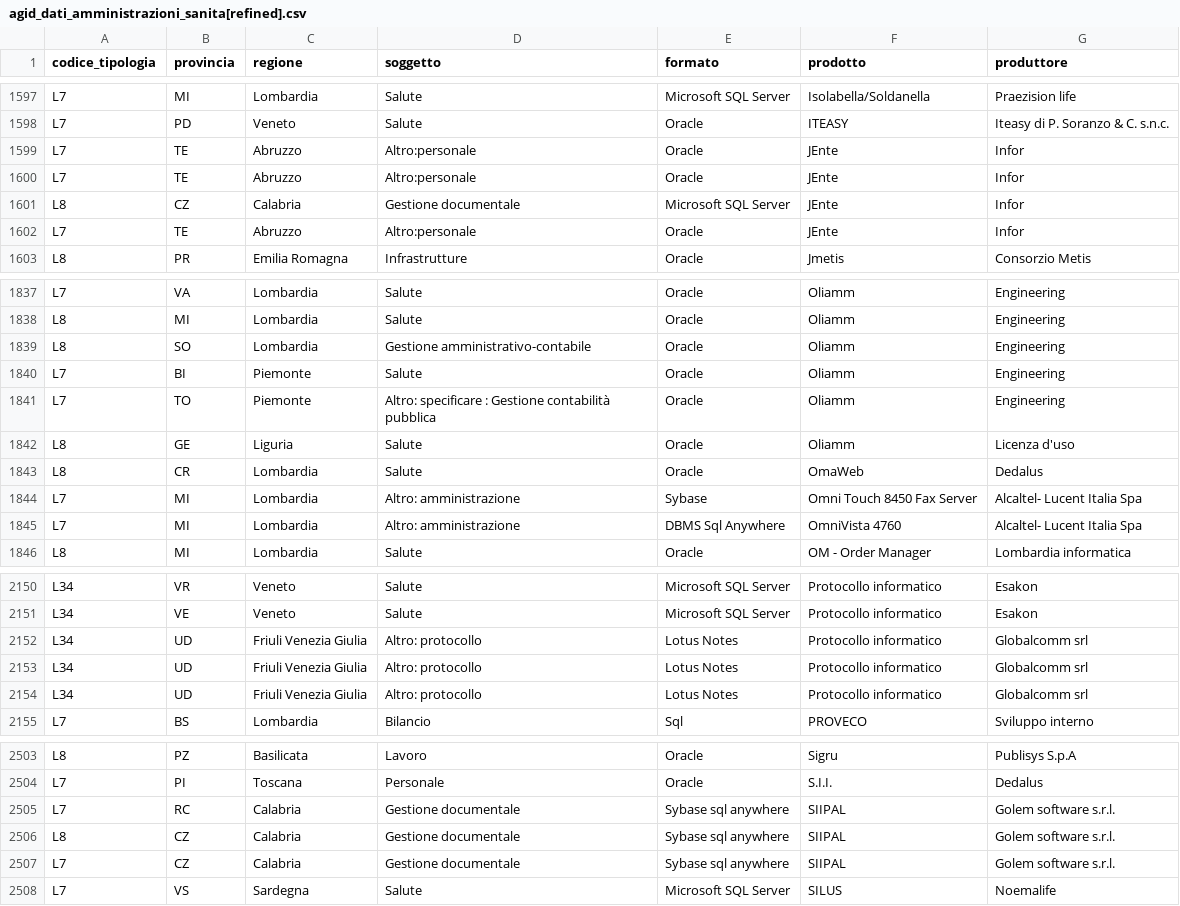
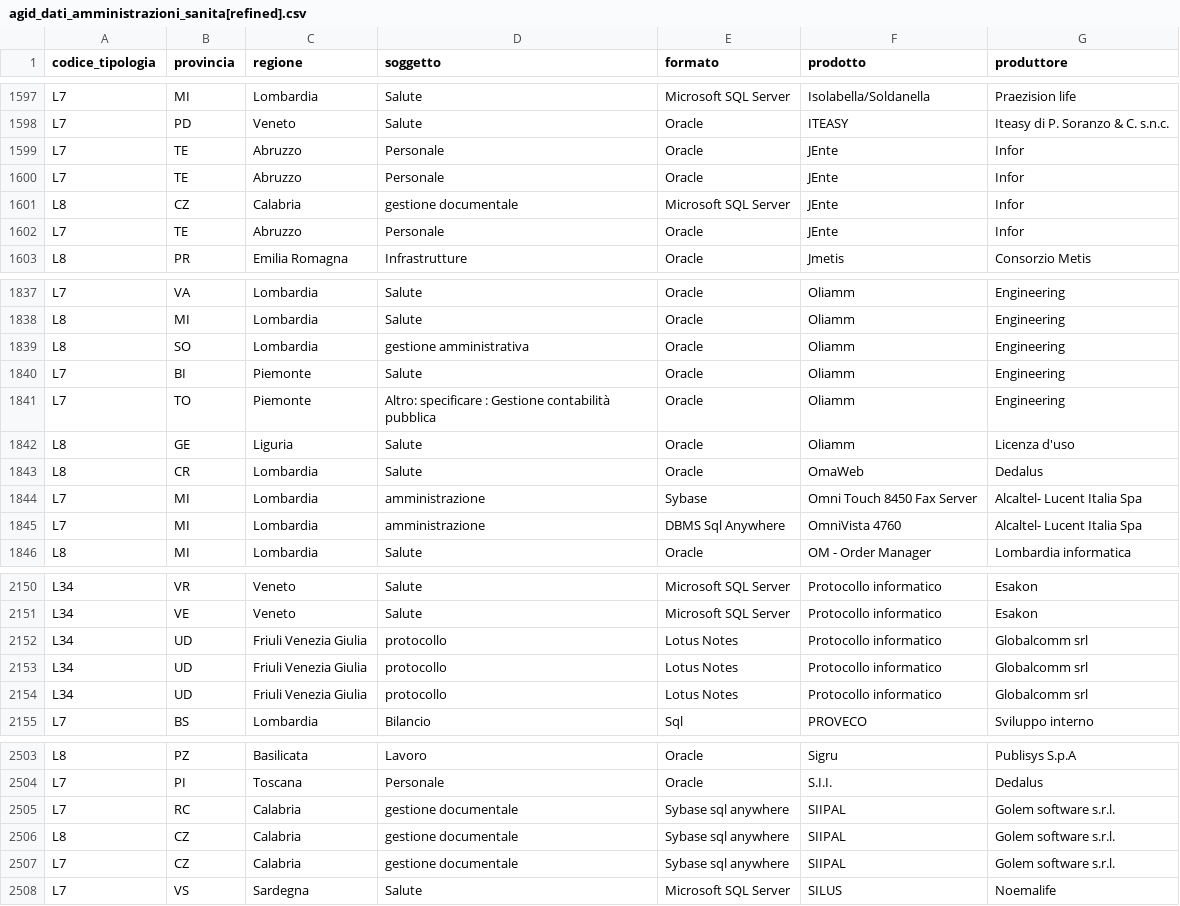
Before and after one commit to psoleni/agid, a CSV file: input/agid_dati_amministrazioni_sanita[refined].csv, drawn as a sheet; only a part is shown, gaps mark what is left out; the diff covers the shown part only.

Commit message:
aggiornamento commenti script R (prima versione, da rivedere) aggiornamento dati input

```diff
--- a/input/agid_dati_amministrazioni_sanita[refined].csv
+++ b/input/agid_dati_amministrazioni_sanita[refined].csv
@@ -1598,6 +1598,6 @@ L7,MI,Lombardia,Salute,Microsoft SQL Server,Isolabella/Soldanella,Praezision lif
 L7,PD,Veneto,Salute,Oracle,ITEASY,Iteasy di P. Soranzo & C. s.n.c.
-L7,TE,Abruzzo,Altro:personale,Oracle,JEnte,Infor
-L7,TE,Abruzzo,Altro:personale,Oracle,JEnte,Infor
-L8,CZ,Calabria,Gestione documentale,Microsoft SQL Server,JEnte,Infor
-L7,TE,Abruzzo,Altro:personale,Oracle,JEnte,Infor
+L7,TE,Abruzzo,Personale,Oracle,JEnte,Infor
+L7,TE,Abruzzo,Personale,Oracle,JEnte,Infor
+L8,CZ,Calabria,gestione documentale,Microsoft SQL Server,JEnte,Infor
+L7,TE,Abruzzo,Personale,Oracle,JEnte,Infor
 L8,PR,Emilia Romagna,Infrastrutture,Oracle,Jmetis,Consorzio Metis
@@ -1838,3 +1838,3 @@ L7,VA,Lombardia,Salute,Oracle,Oliamm,Engineering
 L8,MI,Lombardia,Salute,Oracle,Oliamm,Engineering
-L8,SO,Lombardia,Gestione amministrativo-contabile,Oracle,Oliamm,Engineering
+L8,SO,Lombardia,gestione amministrativa,Oracle,Oliamm,Engineering
 L7,BI,Piemonte,Salute,Oracle,Oliamm,Engineering
@@ -1843,4 +1843,4 @@ L8,GE,Liguria,Salute,Oracle,Oliamm,Licenza d'uso
 L8,CR,Lombardia,Salute,Oracle,OmaWeb,Dedalus
-L7,MI,Lombardia,Altro: amministrazione,Sybase,Omni Touch 8450 Fax Server,Alcaltel- Lucent Italia Spa
-L7,MI,Lombardia,Altro: amministrazione,DBMS Sql Anywhere,OmniVista 4760,Alcaltel- Lucent Italia Spa
+L7,MI,Lombardia,amministrazione,Sybase,Omni Touch 8450 Fax Server,Alcaltel- Lucent Italia Spa
+L7,MI,Lombardia,amministrazione,DBMS Sql Anywhere,OmniVista 4760,Alcaltel- Lucent Italia Spa
 L8,MI,Lombardia,Salute,Oracle,OM - Order Manager,Lombardia informatica
@@ -2151,5 +2151,5 @@ L34,VR,Veneto,Salute,Microsoft SQL Server,Protocollo informatico,Esakon
 L34,VE,Veneto,Salute,Microsoft SQL Server,Protocollo informatico,Esakon
-L34,UD,Friuli Venezia Giulia,Altro: protocollo, Lotus Notes,Protocollo informatico,Globalcomm srl
-L34,UD,Friuli Venezia Giulia,Altro: protocollo, Lotus Notes,Protocollo informatico,Globalcomm srl
-L34,UD,Friuli Venezia Giulia,Altro: protocollo, Lotus Notes,Protocollo informatico,Globalcomm srl
+L34,UD,Friuli Venezia Giulia,protocollo, Lotus Notes,Protocollo informatico,Globalcomm srl
+L34,UD,Friuli Venezia Giulia,protocollo, Lotus Notes,Protocollo informatico,Globalcomm srl
+L34,UD,Friuli Venezia Giulia,protocollo, Lotus Notes,Protocollo informatico,Globalcomm srl
 L7,BS,Lombardia,Bilancio,Sql,PROVECO,Sviluppo interno
@@ -2504,5 +2504,5 @@ L8,PZ,Basilicata,Lavoro,Oracle,Sigru,Publisys S.p.A
 L7,PI,Toscana,Personale,Oracle,S.I.I.,Dedalus
-L7,RC,Calabria,Gestione documentale,Sybase sql anywhere,SIIPAL,Golem software s.r.l.
-L8,CZ,Calabria,Gestione documentale,Sybase sql anywhere,SIIPAL,Golem software s.r.l.
-L7,CZ,Calabria,Gestione documentale,Sybase sql anywhere,SIIPAL,Golem software s.r.l.
+L7,RC,Calabria,gestione documentale,Sybase sql anywhere,SIIPAL,Golem software s.r.l.
+L8,CZ,Calabria,gestione documentale,Sybase sql anywhere,SIIPAL,Golem software s.r.l.
+L7,CZ,Calabria,gestione documentale,Sybase sql anywhere,SIIPAL,Golem software s.r.l.
 L7,VS,Sardegna,Salute,Microsoft SQL Server,SILUS,Noemalife
```
Also changed, not shown: 52 edited cells elsewhere in this file, 3 other files.
